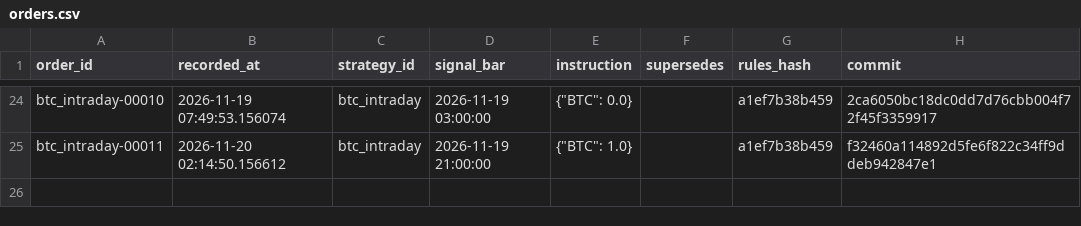
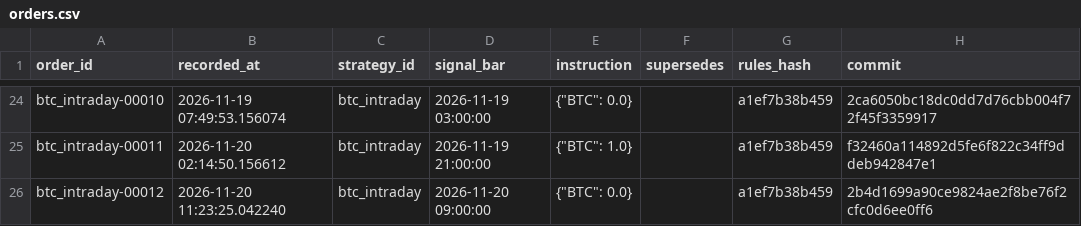
Before and after one commit to abhinav279garg/paper-trading-lab, a CSV file: results/live/orders.csv, drawn as a sheet; only a part is shown, gaps mark what is left out; the diff names each change by its address in the sheet, - before the commit and + after, or states it on an @@ line.

```diff
--- a/results/live/orders.csv
+++ b/results/live/orders.csv
+row 26: btc_intraday-00012 | 2026-11-20 11:23:25.042240 | btc_intraday | 2026-11-20 09:00:00 | {"BTC": 0.0} |  | a1ef7b38b459 | 2b4d1699a90ce9824ae2f8be76f2cfc0d6ee0ff6
```
Also changed, not shown: 4 other files.
